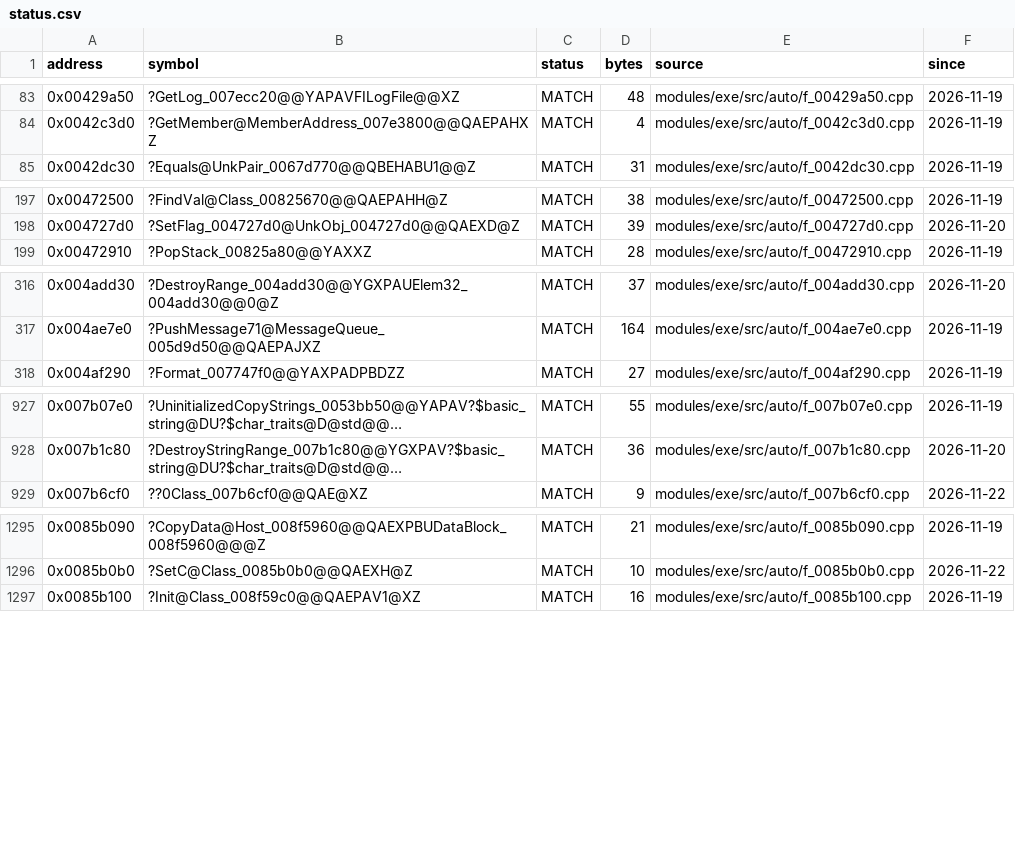
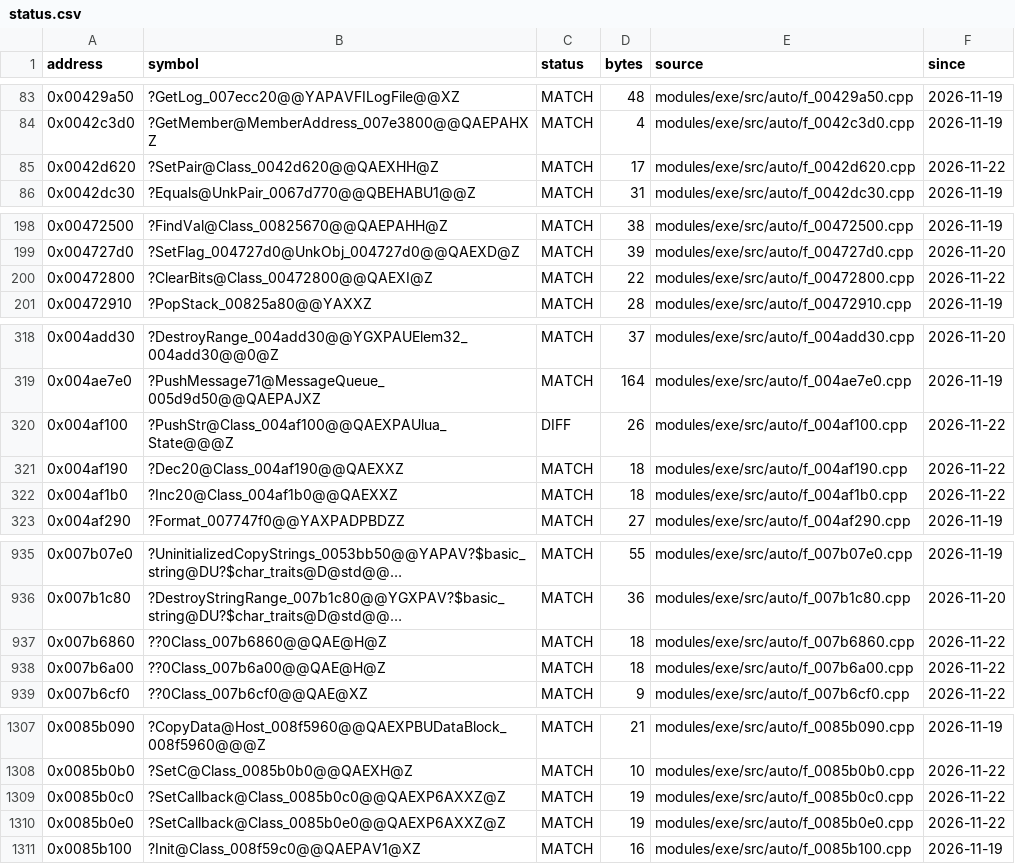
Before and after one commit to JahsiasWhite/civ5-decomp, a CSV file: modules/exe/progress/status.csv, drawn as a sheet; only a part is shown, gaps mark what is left out; long unchanged cells end in …; the diff covers the shown part only; the diff names each change by its address in the sheet, - before the commit and + after, or states it on an @@ line.

```diff
--- a/modules/exe/progress/status.csv
+++ b/modules/exe/progress/status.csv
+row 85: 0x0042d620 | ?SetPair@Class_0042d620@@QAEXHH@Z | MATCH | 17 | modules/exe/src/auto/f_0042d620.cpp | 2026-11-22
+row 200: 0x00472800 | ?ClearBits@Class_00472800@@QAEXI@Z | MATCH | 22 | modules/exe/src/auto/f_00472800.cpp | 2026-11-22
+row 320: 0x004af100 | ?PushStr@Class_004af100@@QAEXPAUlua_State@@@Z | DIFF | 26 | modules/exe/src/auto/f_004af100.cpp | 2026-11-22
+row 321: 0x004af190 | ?Dec20@Class_004af190@@QAEXXZ | MATCH | 18 | modules/exe/src/auto/f_004af190.cpp | 2026-11-22
+row 322: 0x004af1b0 | ?Inc20@Class_004af1b0@@QAEXXZ | MATCH | 18 | modules/exe/src/auto/f_004af1b0.cpp | 2026-11-22
+row 937: 0x007b6860 | ??0Class_007b6860@@QAE@H@Z | MATCH | 18 | modules/exe/src/auto/f_007b6860.cpp | 2026-11-22
+row 938: 0x007b6a00 | ??0Class_007b6a00@@QAE@H@Z | MATCH | 18 | modules/exe/src/auto/f_007b6a00.cpp | 2026-11-22
+row 1309: 0x0085b0c0 | ?SetCallback@Class_0085b0c0@@QAEXP6AXXZ@Z | MATCH | 19 | modules/exe/src/auto/f_0085b0c0.cpp | 2026-11-22
+row 1310: 0x0085b0e0 | ?SetCallback@Class_0085b0e0@@QAEXP6AXXZ@Z | MATCH | 19 | modules/exe/src/auto/f_0085b0e0.cpp | 2026-11-22
```
Also changed, not shown: 6 added rows and 1 edited cell elsewhere in this file, 32 other files.
